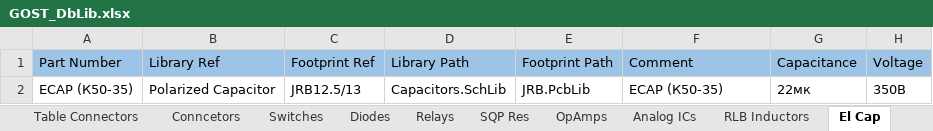
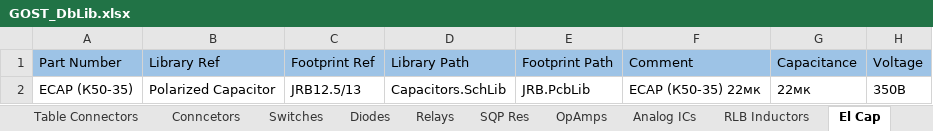
Before and after one commit to PunkiPie/GOST_Lib, an Excel workbook: GOST_DbLib.xlsx, sheet El Cap, drawn as a sheet; values as stored, in another font and other column widths than the file's, no borders; the diff names each change by its address in the sheet, - before the commit and + after, or states it on an @@ line.

```diff
--- a/GOST_DbLib.xlsx (sheet El Cap)
+++ b/GOST_DbLib.xlsx (sheet El Cap)
-F2 (Comment): ECAP (К50-35)
+F2 (Comment): ECAP (К50-35) 22мк
```
Also changed, not shown: sheet Diodes, sheet SMD Capacitors, 4 other files.
